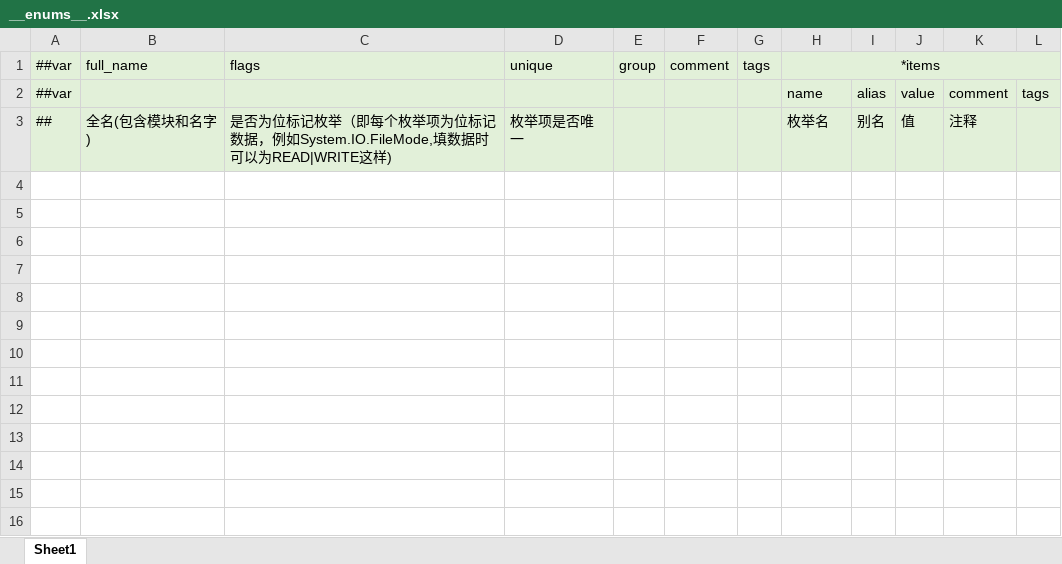
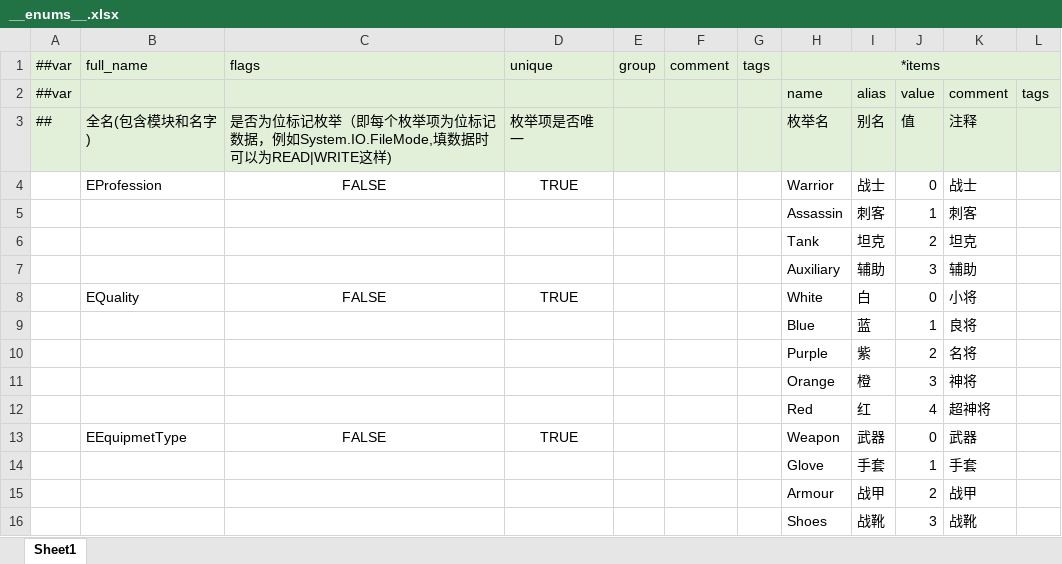
Before and after one commit to WaN9Bro/CardDemo, an Excel workbook: CardGame/Luban/Datas/__enums__.xlsx, sheet Sheet1, drawn as a sheet; values as stored, in another font and other column widths than the file's, no borders; the diff names each change by its address in the sheet, - before the commit and + after, or states it on an @@ line.

```diff
--- a/CardGame/Luban/Datas/__enums__.xlsx (sheet Sheet1)
+++ b/CardGame/Luban/Datas/__enums__.xlsx (sheet Sheet1)
+row 4:  | EProfession | FALSE | TRUE |  |  |  | Warrior | 战士 | 0 | 战士
+row 5:  |  |  |  |  |  |  | Assassin | 刺客 | 1 | 刺客
+row 6:  |  |  |  |  |  |  | Tank | 坦克 | 2 | 坦克
+row 7:  |  |  |  |  |  |  | Auxiliary | 辅助 | 3 | 辅助
+row 8:  | EQuality | FALSE | TRUE |  |  |  | White | 白 | 0 | 小将
+row 9:  |  |  |  |  |  |  | Blue | 蓝 | 1 | 良将
+row 10:  |  |  |  |  |  |  | Purple | 紫 | 2 | 名将
+row 11:  |  |  |  |  |  |  | Orange | 橙 | 3 | 神将
+row 12:  |  |  |  |  |  |  | Red | 红 | 4 | 超神将
+row 13:  | EEquipmetType | FALSE | TRUE |  |  |  | Weapon | 武器 | 0 | 武器
+row 14:  |  |  |  |  |  |  | Glove | 手套 | 1 | 手套
+row 15:  |  |  |  |  |  |  | Armour | 战甲 | 2 | 战甲
+row 16:  |  |  |  |  |  |  | Shoes | 战靴 | 3 | 战靴
```
Also changed, not shown: CardGame/Luban/Datas/__beans__.xlsx, CardGame/Luban/Datas/__tables__.xlsx, 51 other files.
